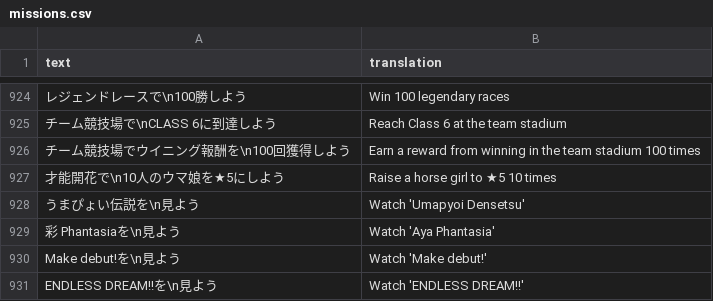
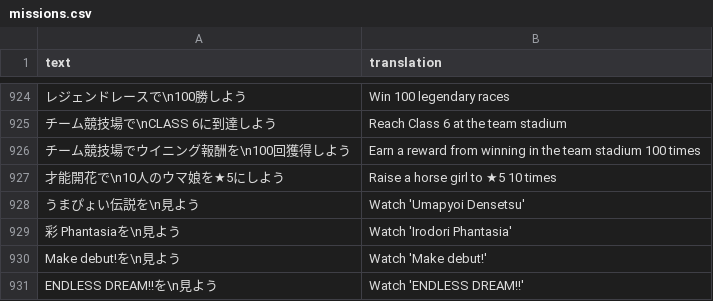
Before and after one commit to FabulousCupcake/umamusume-db-translate, a CSV file: src/data/missions.csv, drawn as a sheet; only a part is shown, gaps mark what is left out.

Commit message:
Aya -> Irodori Fix

```diff
--- a/src/data/missions.csv
+++ b/src/data/missions.csv
@@ -928,3 +928,3 @@
 "うまぴょい伝説を\n見よう","Watch 'Umapyoi Densetsu'"
-"彩 Phantasiaを\n見よう","Watch 'Aya Phantasia'"
+"彩 Phantasiaを\n見よう","Watch 'Irodori Phantasia'"
 "Make debut!を\n見よう","Watch 'Make debut!'"
```
Also changed, not shown: src/data/trainer-title-requirements.csv.
